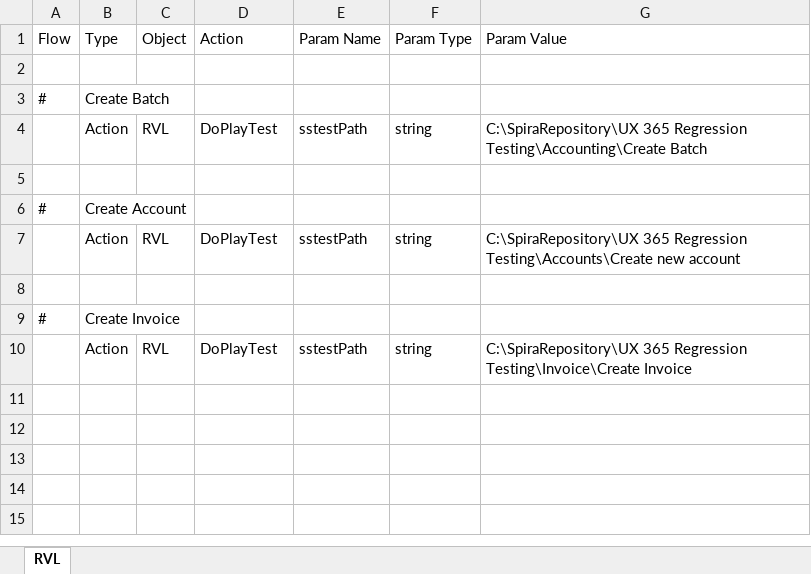
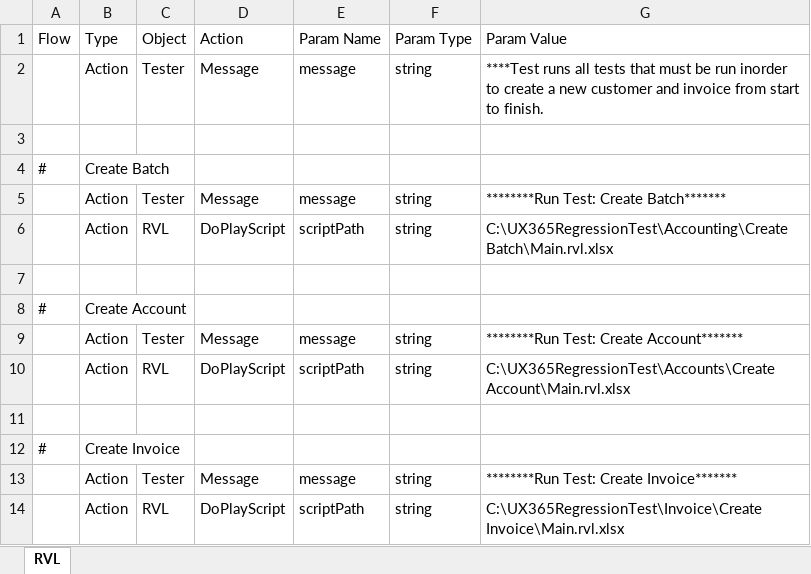
Before and after one commit to ProtechAlliance/ux_365_regression_test2, an Excel workbook: Invoice/Begin Transaction for Account/Main.rvl.xlsx, sheet RVL, drawn as a sheet; values as stored, in another font and other column widths than the file's, no borders; addresses are those after the commit; the diff names each change by its address in the sheet, - before the commit and + after, or states it on an @@ line.

```diff
--- a/Invoice/Begin Transaction for Account/Main.rvl.xlsx (sheet RVL)
+++ b/Invoice/Begin Transaction for Account/Main.rvl.xlsx (sheet RVL)
+row 2:  | Action | Tester | Message | message | string | ****Test runs all tests that must be run inorder to create a new customer and invoice from start to finish.
+row 5:  | Action | Tester | Message | message | string | ********Run Test: Create Batch*******
-D6 (Action): DoPlayTest
+D6 (Action): DoPlayScript
-E6 (Param Name): sstestPath
+E6 (Param Name): scriptPath
-G6 (Param Value): C:\SpiraRepository\UX 365 Regression Testing\Accounting\Create Batch
+G6 (Param Value): C:\UX365RegressionTest\Accounting\Create Batch\Main.rvl.xlsx
+row 9:  | Action | Tester | Message | message | string | ********Run Test: Create Account*******
-D10 (Action): DoPlayTest
+D10 (Action): DoPlayScript
-E10 (Param Name): sstestPath
+E10 (Param Name): scriptPath
-G10 (Param Value): C:\SpiraRepository\UX 365 Regression Testing\Accounts\Create new account
+G10 (Param Value): C:\UX365RegressionTest\Accounts\Create Account\Main.rvl.xlsx
+row 13:  | Action | Tester | Message | message | string | ********Run Test: Create Invoice*******
-D14 (Action): DoPlayTest
+D14 (Action): DoPlayScript
-E14 (Param Name): sstestPath
+E14 (Param Name): scriptPath
-G14 (Param Value): C:\SpiraRepository\UX 365 Regression Testing\Invoice\Create Invoice
+G14 (Param Value): C:\UX365RegressionTest\Invoice\Create Invoice\Main.rvl.xlsx
```
Also changed, not shown: Invoice/Begin Transaction for Contact/Main.rvl.xlsx, Invoice/Open Invoice/Main.rvl.xlsx, 12 other files.
